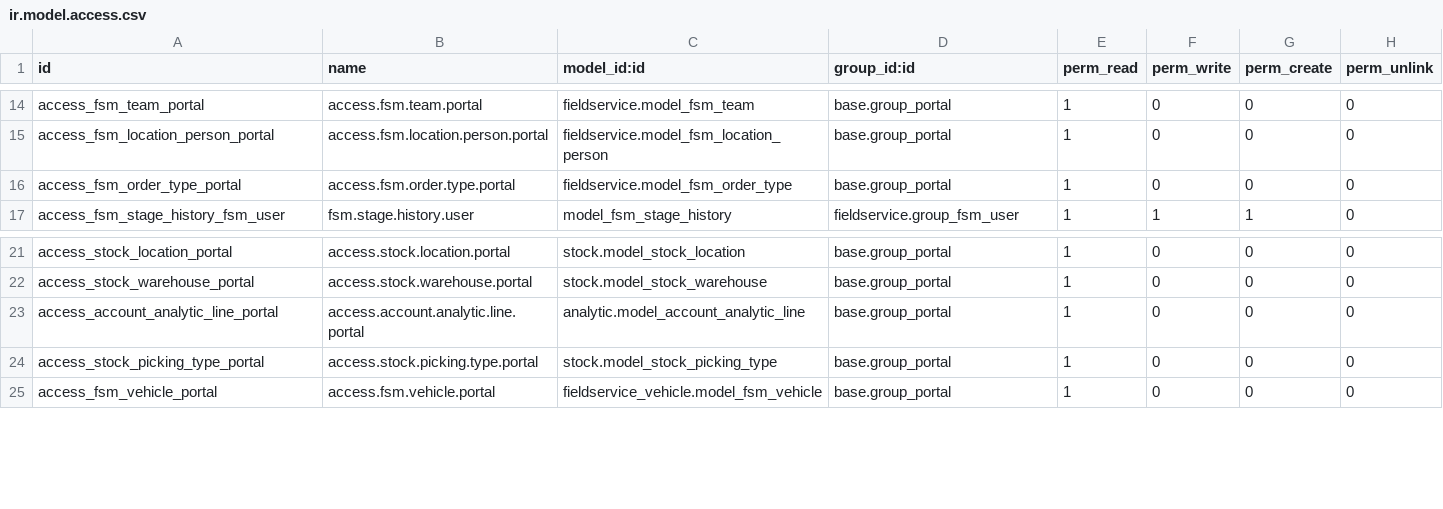
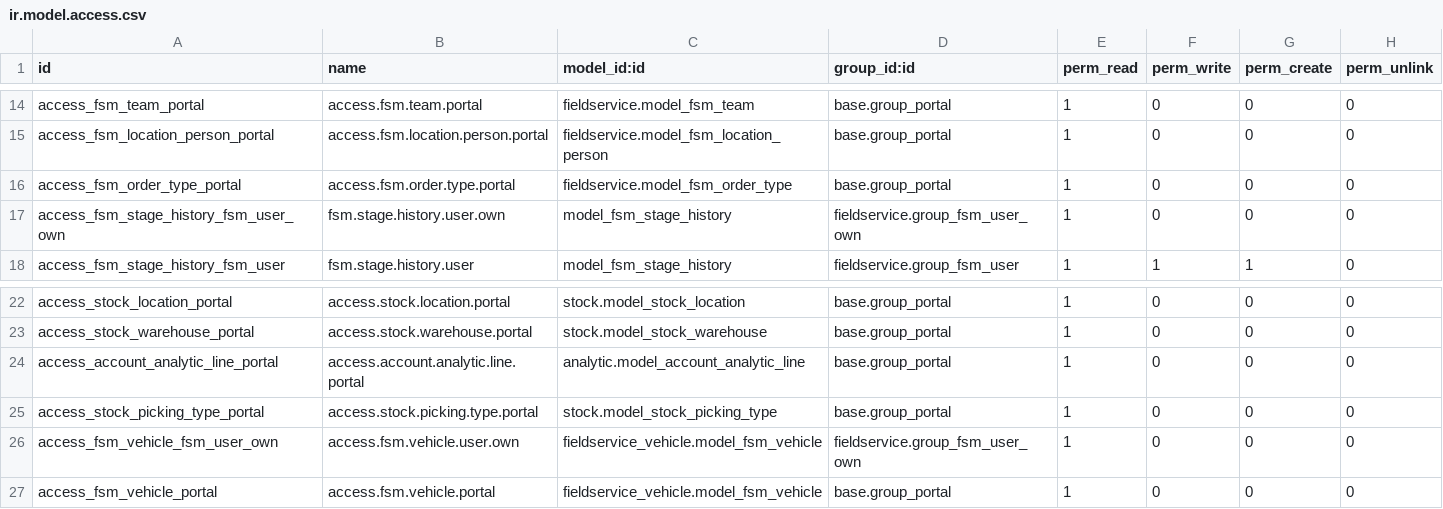
Before and after one commit to ursais/osi-addons, a CSV file: fieldservice_mobile/security/ir.model.access.csv, drawn as a sheet; only a part is shown, gaps mark what is left out; the diff names each change by its address in the sheet, - before the commit and + after, or states it on an @@ line.

Commit message:
[FIX] fieldservice_mobile: grant own-user read on vehicle and stage history

```diff
--- a/fieldservice_mobile/security/ir.model.access.csv
+++ b/fieldservice_mobile/security/ir.model.access.csv
+row 17: access_fsm_stage_history_fsm_user_own | fsm.stage.history.user.own | model_fsm_stage_history | fieldservice.group_fsm_user_own | 1 | 0 | 0 | 0
+row 26: access_fsm_vehicle_fsm_user_own | access.fsm.vehicle.user.own | fieldservice_vehicle.model_fsm_vehicle | fieldservice.group_fsm_user_own | 1 | 0 | 0 | 0
```
Also changed, not shown: 1 other file.
